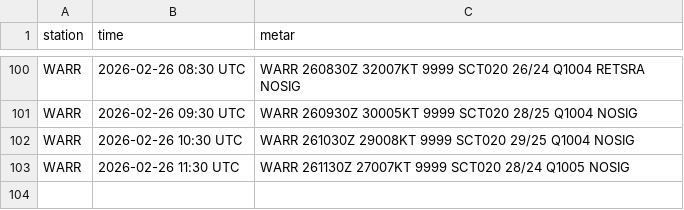
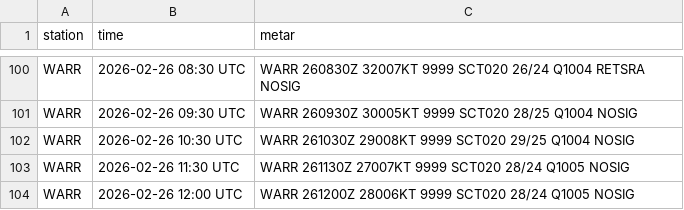
Before and after one commit to PetrucKLouxie/metarwarr, a CSV file: metar_history.csv, drawn as a sheet; only a part is shown, gaps mark what is left out.

```diff
--- a/metar_history.csv
+++ b/metar_history.csv
@@ -103 +103,2 @@ WARR,2026-02-26 10:30 UTC,WARR 261030Z 29008KT 9999 SCT020 29/25 Q1004 NOSIG
 WARR,2026-02-26 11:30 UTC,WARR 261130Z 27007KT 9999 SCT020 28/24 Q1005 NOSIG
+WARR,2026-02-26 12:00 UTC,WARR 261200Z 28006KT 9999 SCT020 28/24 Q1005 NOSIG
```
